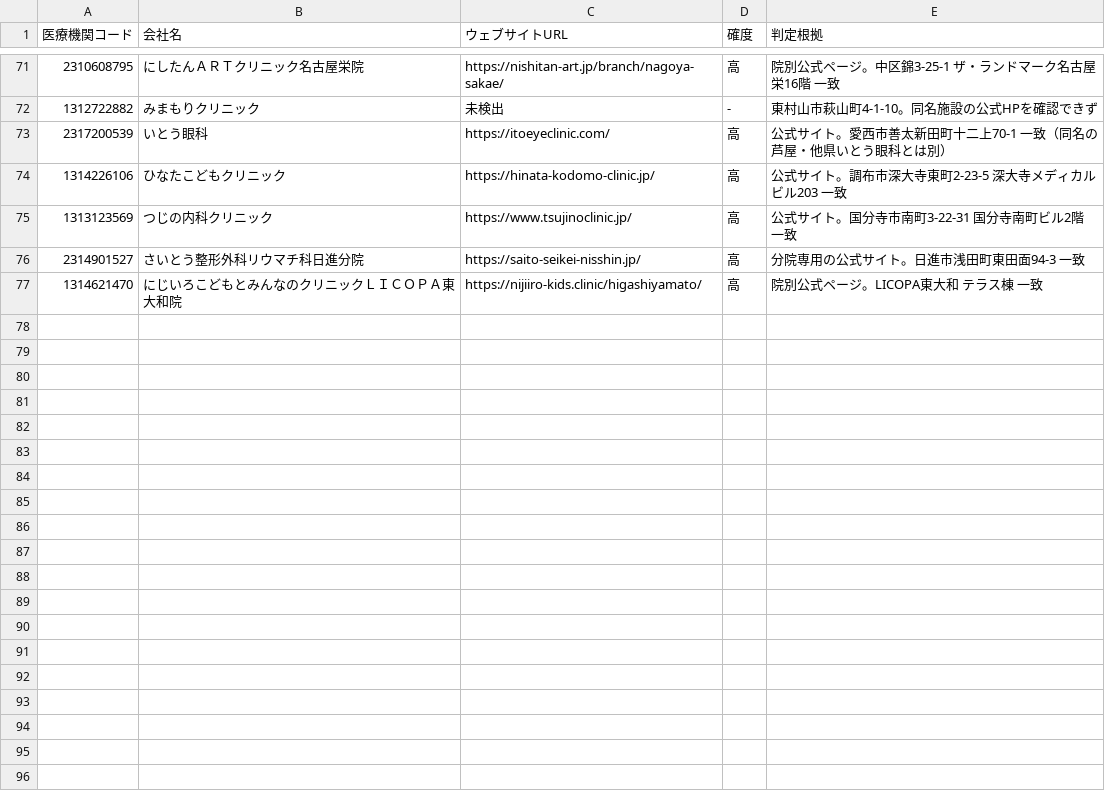
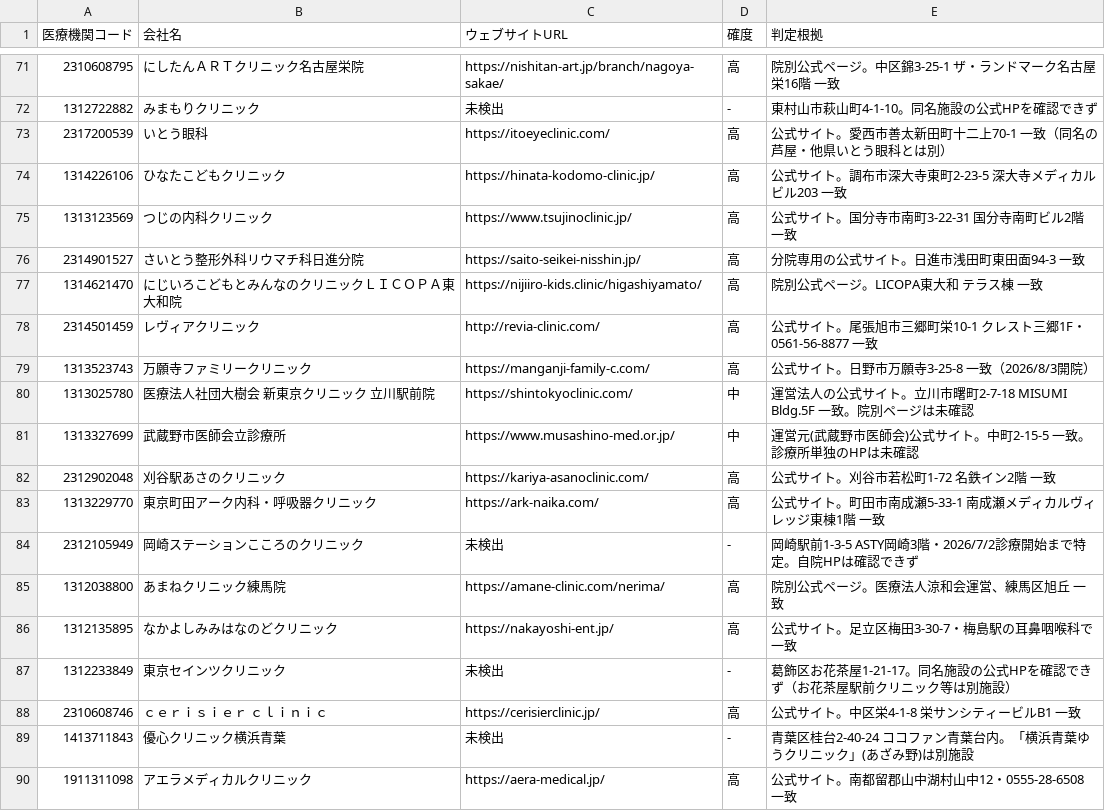
Before and after one commit to smasuzoe-jpg/search-web, a TSV file: data/found_urls.tsv, drawn as a sheet; only a part is shown, gaps mark what is left out.

```diff
--- a/data/found_urls.tsv
+++ b/data/found_urls.tsv
@@ -77 +77,14 @@
 1314621470	にじいろこどもとみんなのクリニックＬＩＣＯＰＡ東大和院	https://nijiiro-kids.clinic/higashiyamato/	高	院別公式ページ。LICOPA東大和 テラス棟 一致
+2314501459	レヴィアクリニック	http://revia-clinic.com/	高	公式サイト。尾張旭市三郷町栄10-1 クレスト三郷1F・0561-56-8877 一致
+1313523743	万願寺ファミリークリニック	https://manganji-family-c.com/	高	公式サイト。日野市万願寺3-25-8 一致（2026/8/3開院）
+1313025780	医療法人社団大樹会　新東京クリニック　立川駅前院	https://shintokyoclinic.com/	中	運営法人の公式サイト。立川市曙町2-7-18 MISUMI Bldg.5F 一致。院別ページは未確認
+1313327699	武蔵野市医師会立診療所	https://www.musashino-med.or.jp/	中	運営元(武蔵野市医師会)公式サイト。中町2-15-5 一致。診療所単独のHPは未確認
+2312902048	刈谷駅あさのクリニック	https://kariya-asanoclinic.com/	高	公式サイト。刈谷市若松町1-72 名鉄イン2階 一致
+1313229770	東京町田アーク内科・呼吸器クリニック	https://ark-naika.com/	高	公式サイト。町田市南成瀬5-33-1 南成瀬メディカルヴィレッジ東棟1階 一致
+2312105949	岡崎ステーションこころのクリニック	未検出	-	岡崎駅前1-3-5 ASTY岡崎3階・2026/7/2診療開始まで特定。自院HPは確認できず
+1312038800	あまねクリニック練馬院	https://amane-clinic.com/nerima/	高	院別公式ページ。医療法人涼和会運営、練馬区旭丘 一致
+1312135895	なかよしみみはなのどクリニック	https://nakayoshi-ent.jp/	高	公式サイト。足立区梅田3-30-7・梅島駅の耳鼻咽喉科で一致
+1312233849	東京セインツクリニック	未検出	-	葛飾区お花茶屋1-21-17。同名施設の公式HPを確認できず（お花茶屋駅前クリニック等は別施設）
+2310608746	ｃｅｒｉｓｉｅｒ ｃｌｉｎｉｃ	https://cerisierclinic.jp/	高	公式サイト。中区栄4-1-8 栄サンシティービルB1 一致
+1413711843	優心クリニック横浜青葉	未検出	-	青葉区桂台2-40-24 ココファン青葉台内。「横浜青葉ゆうクリニック」(あざみ野)は別施設
+1911311098	アエラメディカルクリニック	https://aera-medical.jp/	高	公式サイト。南都留郡山中湖村山中12・0555-28-6508 一致
```
Also changed, not shown: 1 other file.
